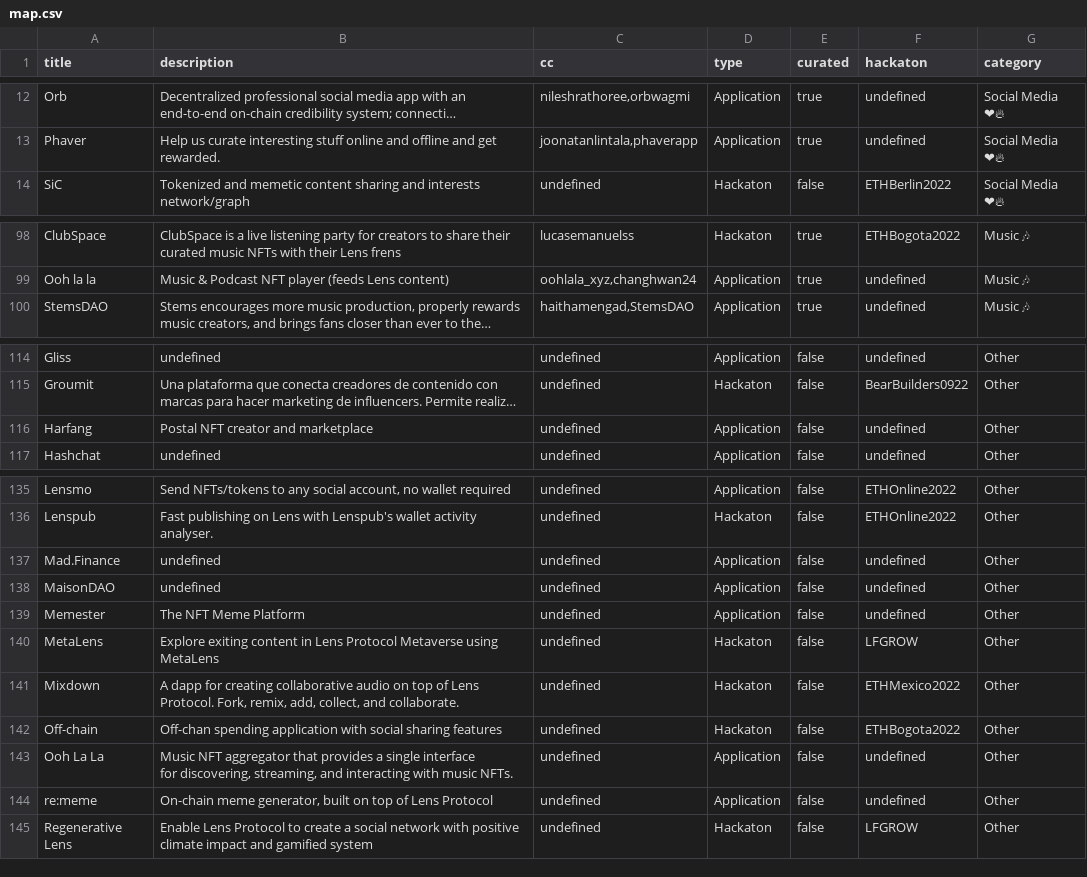
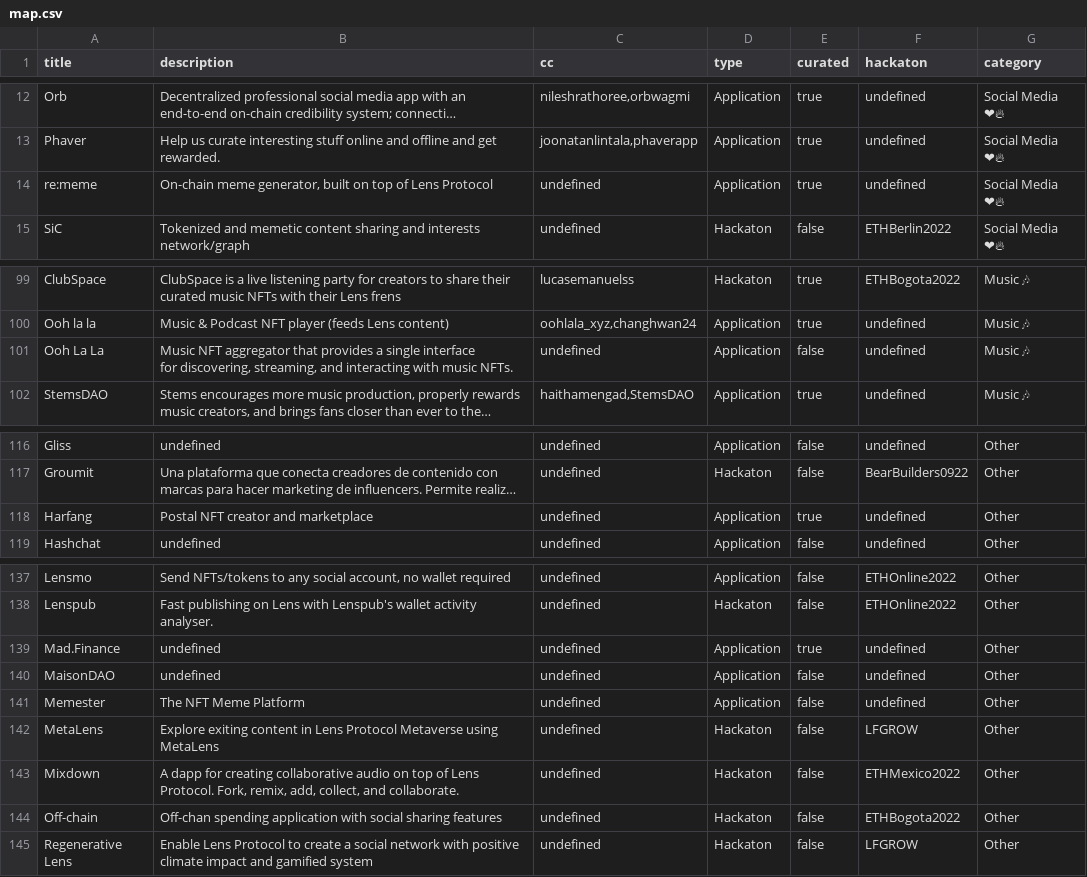
Before and after one commit to fabriguespe/lens-map, a CSV file: map.csv, drawn as a sheet; only a part is shown, gaps mark what is left out; long unchanged cells end in …; removed rows and columns are numbered as before the commit, all else as after; ↵ is a line break in a cell; the diff covers the shown part only; the diff names each change by its address in the sheet, - before the commit and + after, or states it on an @@ line.

```diff
--- a/map.csv
+++ b/map.csv
+row 14: re:meme | On-chain meme generator, built on top of Lens Protocol | undefined | Application | true | undefined | Social Media ❤‍🔥
+row 101: Ooh La La | Music NFT aggregator that provides a single interface ↵ for discovering, streaming, and interacting with music NFTs. | undefined | Application | false | undefined | Music 🎶
-E118 (curated): false
+E118 (curated): true
-E139 (curated): false
+E139 (curated): true
-row 143: Ooh La La | Music NFT aggregator that provides a single interface ↵ for discovering, streaming, and interacting with music NFTs. | undefined | Application | false | undefined | Other
-row 144: re:meme | On-chain meme generator, built on top of Lens Protocol | undefined | Application | false | undefined | Other
```
Also changed, not shown: 1 edited cell elsewhere in this file, 1 other file.
